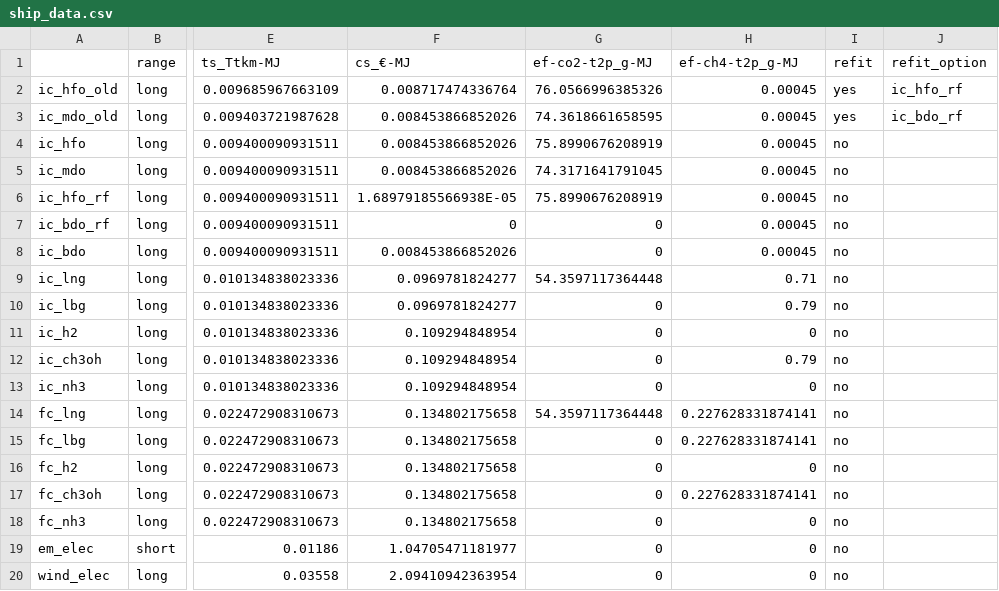
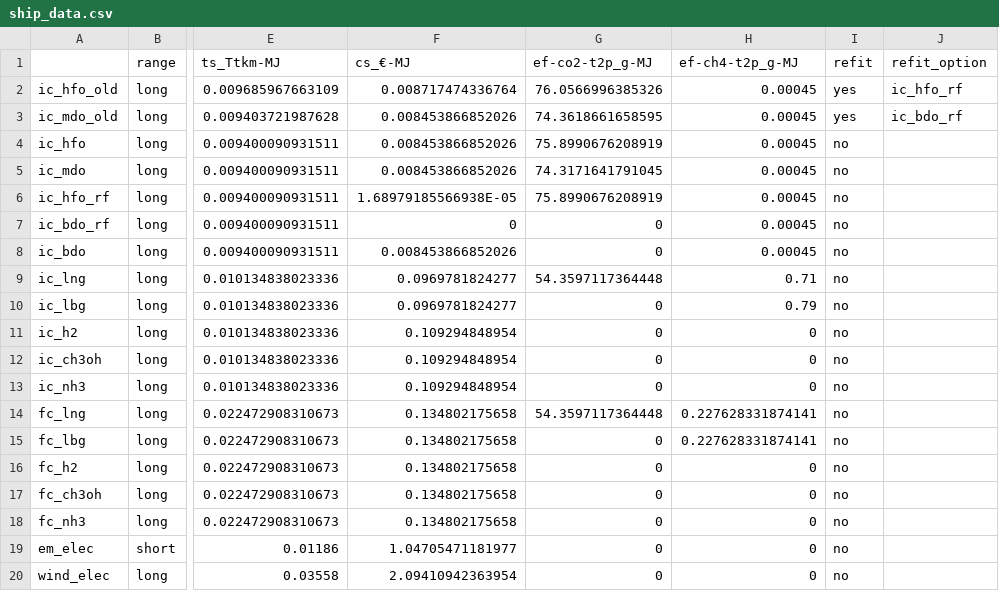
Before and after one commit to futuremarinefuels/denmark, a CSV file: data_tec/ships/ship_data.csv, drawn as a sheet; only a part is shown, gaps mark what is left out; the diff names each change by its address in the sheet, - before the commit and + after, or states it on an @@ line.

```diff
--- a/data_tec/ships/ship_data.csv
+++ b/data_tec/ships/ship_data.csv
-H12 (ef-ch4-t2p_g-MJ): 0.79
+H12 (ef-ch4-t2p_g-MJ): 0
-H17 (ef-ch4-t2p_g-MJ): 0.227628331874141
+H17 (ef-ch4-t2p_g-MJ): 0
```
Also changed, not shown: data_scn/fuel_rates.csv, data_scn/regulations.csv, 41 other files.
